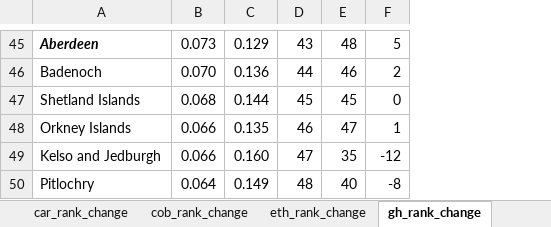
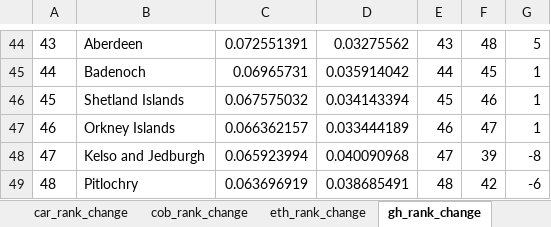
Before and after one commit to JonMinton/scotland_dissimilarity_tables, an Excel workbook: tables/proportion_ranks.xlsx, sheet gh_rank_change, drawn as a sheet; only a part is shown, gaps mark what is left out; values as stored, in another font and other column widths than the file's, no borders; conditional formats not drawn; removed rows and columns are numbered as before the commit, all else as after; the diff covers the shown part only; the diff names each change by its address in the sheet, - before the commit and + after, or states it on an @@ line.

```diff
--- a/tables/proportion_ranks.xlsx (sheet gh_rank_change)
+++ b/tables/proportion_ranks.xlsx (sheet gh_rank_change)
+column A, rows 44-49: 43 | 44 | 45 | 46 | 47 | 48
-column B, rows 45-50: 0.073 | 0.070 | 0.068 | 0.066 | 0.066 | 0.064
-column C, rows 45-50: 0.129 | 0.136 | 0.144 | 0.135 | 0.160 | 0.149
+column C, rows 44-49: 0.072551391 | 0.06965731 | 0.067575032 | 0.066362157 | 0.065923994 | 0.063696919
+column D, rows 44-49: 0.03275562 | 0.035914042 | 0.034143394 | 0.033444189 | 0.040090968 | 0.038685491
@@ B44 bold: on → off, italic: on → off @@
-F45: 46
+F45: 45
-G45: 2
+G45: 1
-F46: 45
+F46: 46
-G46: 0
+G46: 1
-F48: 35
+F48: 39
-G48: -12
+G48: -8
-F49: 40
+F49: 42
-G49: -8
+G49: -6
```
Also changed, not shown: 1 added row, 2 removed rows, 80 edited cells and cell formats elsewhere in this sheet, sheet employed_rank_change, sheet marstat_rank_change, sheet religious_rank_change, sheet car_rank_change, sheet cob_rank_change, sheet llti_rank_change, 5 more sheets, other sheet tabs, tables/proportion_ranks_formatted.xlsx, 1 other file.
